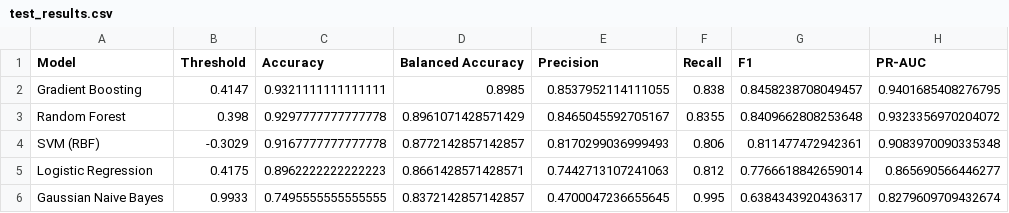
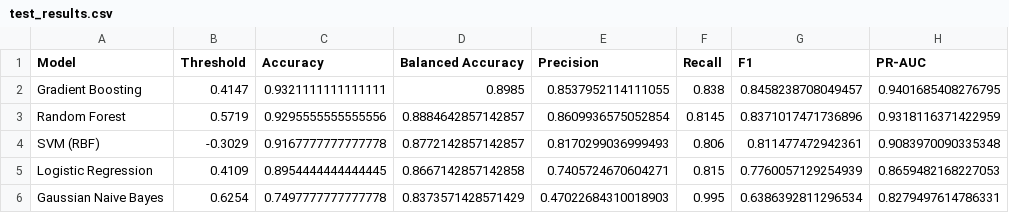
Before and after one commit to DipiAreum04/Team-1-Project, a CSV file: results/test_results.csv, drawn as a sheet.

```diff
--- a/results/test_results.csv
+++ b/results/test_results.csv
@@ -2,5 +2,5 @@ Model,Threshold,Accuracy,Balanced Accuracy,Precision,Recall,F1,PR-AUC
 Gradient Boosting,0.4147,0.9321111111111111,0.8985,0.8537952114111055,0.838,0.8458238708049457,0.9401685408276795
-Random Forest,0.398,0.9297777777777778,0.8961071428571429,0.8465045592705167,0.8355,0.8409662808253648,0.9323356970204072
+Random Forest,0.5719,0.9295555555555556,0.8884642857142857,0.8609936575052854,0.8145,0.8371017471736896,0.9318116371422959
 SVM (RBF),-0.3029,0.9167777777777778,0.8772142857142857,0.8170299036999493,0.806,0.811477472942361,0.9083970090335348
-Logistic Regression,0.4175,0.8962222222222223,0.8661428571428571,0.7442713107241063,0.812,0.7766618842659014,0.865690566446277
-Gaussian Naive Bayes,0.9933,0.7495555555555555,0.8372142857142857,0.4700047236655645,0.995,0.6384343920436317,0.8279609709432674
+Logistic Regression,0.4109,0.8954444444444445,0.8667142857142858,0.7405724670604271,0.815,0.7760057129254939,0.8659482168227053
+Gaussian Naive Bayes,0.6254,0.7497777777777778,0.8373571428571429,0.47022684310018903,0.995,0.6386392811296534,0.8279497614786331
```
Also changed, not shown: 14 other files.
